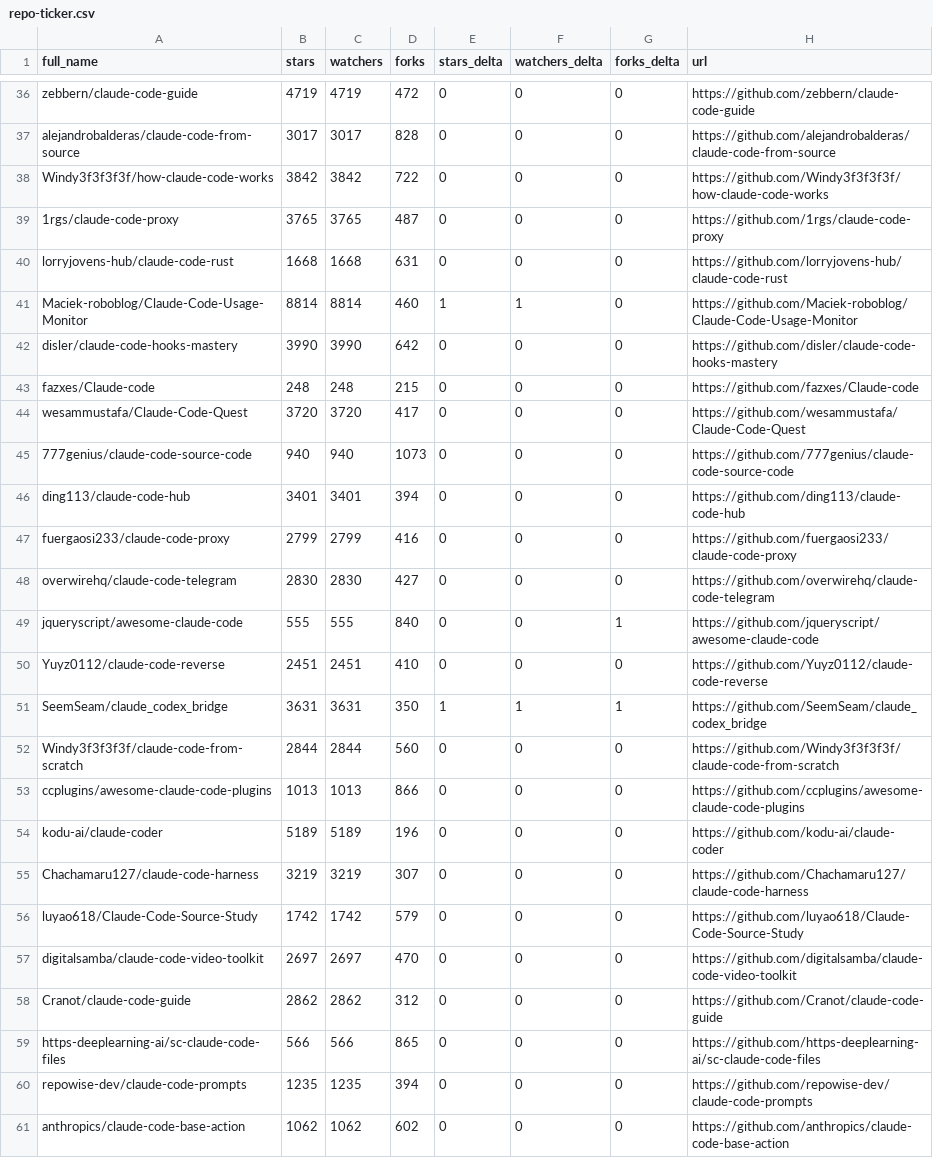
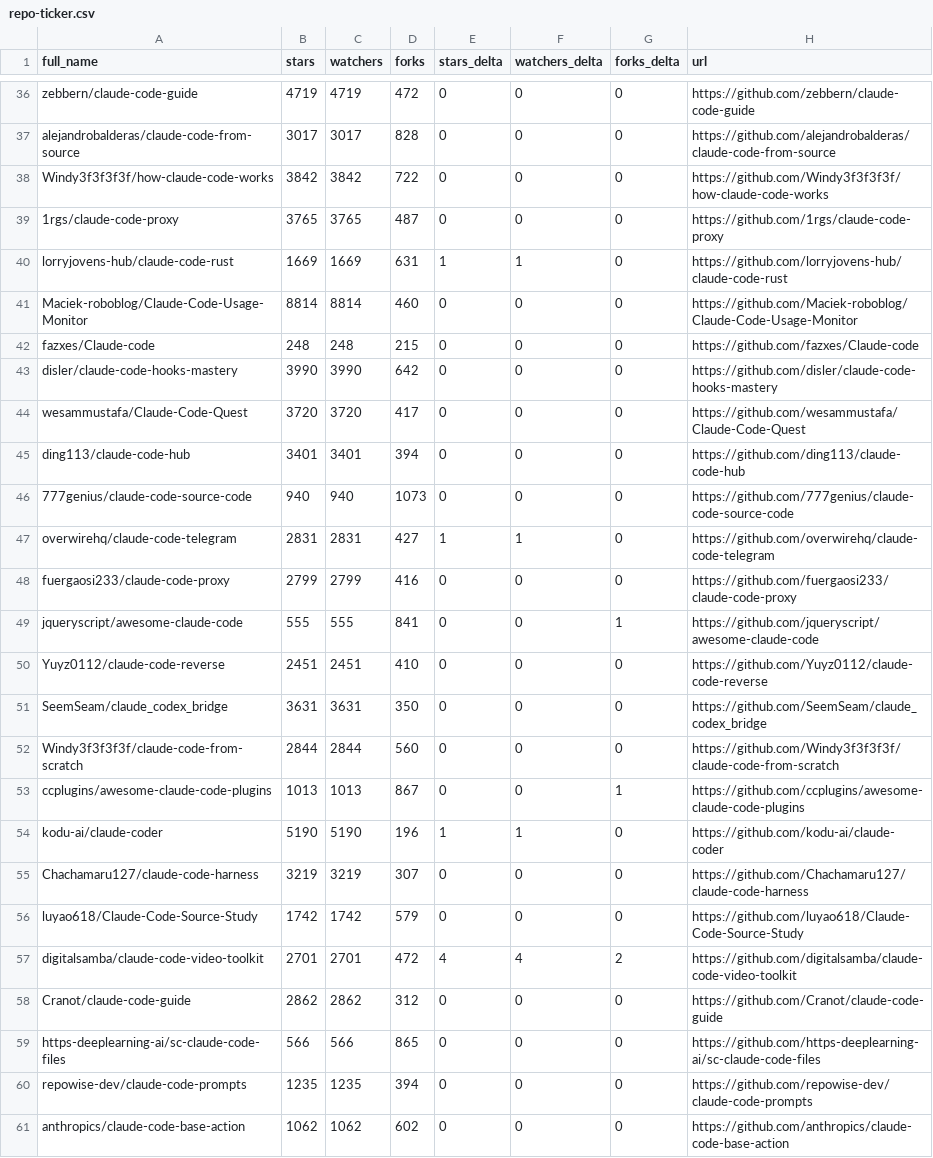
Before and after one commit to mfeindt0705/awesome-claude-code, a CSV file: data/repo-ticker.csv, drawn as a sheet; only a part is shown, gaps mark what is left out; the diff covers the shown part only.

```diff
--- a/data/repo-ticker.csv
+++ b/data/repo-ticker.csv
@@ -39,20 +39,20 @@ Windy3f3f3f3f/how-claude-code-works,3842,3842,722,0,0,0,https://github.com/Windy
 1rgs/claude-code-proxy,3765,3765,487,0,0,0,https://github.com/1rgs/claude-code-proxy
-lorryjovens-hub/claude-code-rust,1668,1668,631,0,0,0,https://github.com/lorryjovens-hub/claude-code-rust
-Maciek-roboblog/Claude-Code-Usage-Monitor,8814,8814,460,1,1,0,https://github.com/Maciek-roboblog/Claude-Code-Usage-Monitor
+lorryjovens-hub/claude-code-rust,1669,1669,631,1,1,0,https://github.com/lorryjovens-hub/claude-code-rust
+Maciek-roboblog/Claude-Code-Usage-Monitor,8814,8814,460,0,0,0,https://github.com/Maciek-roboblog/Claude-Code-Usage-Monitor
+fazxes/Claude-code,248,248,215,0,0,0,https://github.com/fazxes/Claude-code
 disler/claude-code-hooks-mastery,3990,3990,642,0,0,0,https://github.com/disler/claude-code-hooks-mastery
-fazxes/Claude-code,248,248,215,0,0,0,https://github.com/fazxes/Claude-code
 wesammustafa/Claude-Code-Quest,3720,3720,417,0,0,0,https://github.com/wesammustafa/Claude-Code-Quest
+ding113/claude-code-hub,3401,3401,394,0,0,0,https://github.com/ding113/claude-code-hub
 777genius/claude-code-source-code,940,940,1073,0,0,0,https://github.com/777genius/claude-code-source-code
-ding113/claude-code-hub,3401,3401,394,0,0,0,https://github.com/ding113/claude-code-hub
+overwirehq/claude-code-telegram,2831,2831,427,1,1,0,https://github.com/overwirehq/claude-code-telegram
 fuergaosi233/claude-code-proxy,2799,2799,416,0,0,0,https://github.com/fuergaosi233/claude-code-proxy
-overwirehq/claude-code-telegram,2830,2830,427,0,0,0,https://github.com/overwirehq/claude-code-telegram
-jqueryscript/awesome-claude-code,555,555,840,0,0,1,https://github.com/jqueryscript/awesome-claude-code
+jqueryscript/awesome-claude-code,555,555,841,0,0,1,https://github.com/jqueryscript/awesome-claude-code
 Yuyz0112/claude-code-reverse,2451,2451,410,0,0,0,https://github.com/Yuyz0112/claude-code-reverse
-SeemSeam/claude_codex_bridge,3631,3631,350,1,1,1,https://github.com/SeemSeam/claude_codex_bridge
+SeemSeam/claude_codex_bridge,3631,3631,350,0,0,0,https://github.com/SeemSeam/claude_codex_bridge
 Windy3f3f3f3f/claude-code-from-scratch,2844,2844,560,0,0,0,https://github.com/Windy3f3f3f3f/claude-code-from-scratch
-ccplugins/awesome-claude-code-plugins,1013,1013,866,0,0,0,https://github.com/ccplugins/awesome-claude-code-plugins
-kodu-ai/claude-coder,5189,5189,196,0,0,0,https://github.com/kodu-ai/claude-coder
+ccplugins/awesome-claude-code-plugins,1013,1013,867,0,0,1,https://github.com/ccplugins/awesome-claude-code-plugins
+kodu-ai/claude-coder,5190,5190,196,1,1,0,https://github.com/kodu-ai/claude-coder
 Chachamaru127/claude-code-harness,3219,3219,307,0,0,0,https://github.com/Chachamaru127/claude-code-harness
 luyao618/Claude-Code-Source-Study,1742,1742,579,0,0,0,https://github.com/luyao618/Claude-Code-Source-Study
-digitalsamba/claude-code-video-toolkit,2697,2697,470,0,0,0,https://github.com/digitalsamba/claude-code-video-toolkit
+digitalsamba/claude-code-video-toolkit,2701,2701,472,4,4,2,https://github.com/digitalsamba/claude-code-video-toolkit
 Cranot/claude-code-guide,2862,2862,312,0,0,0,https://github.com/Cranot/claude-code-guide
```
Also changed, not shown: 2 added rows, 2 removed rows and 121 edited cells elsewhere in this file, 2 other files.
